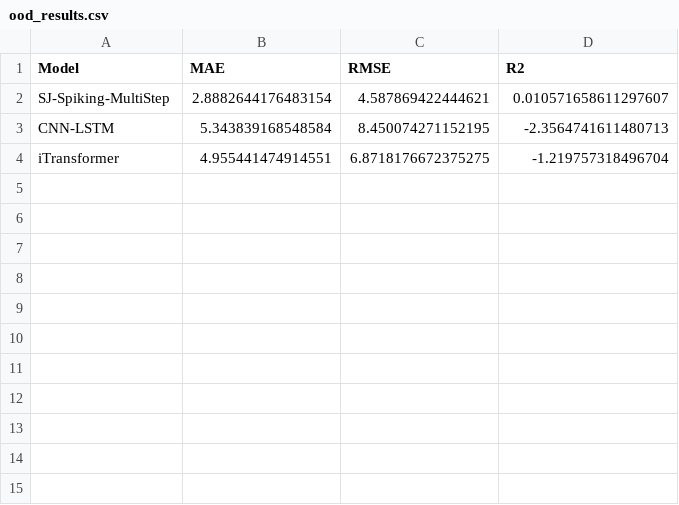
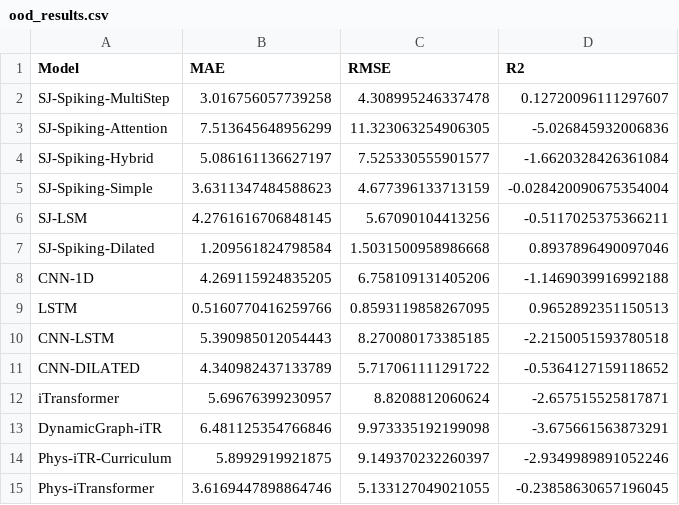
Before and after one commit to leanoguerreiro/soh-prediction-based-on-spike-based-learning, a CSV file: output/reports/ood_results.csv, drawn as a sheet.

```diff
--- a/output/reports/ood_results.csv
+++ b/output/reports/ood_results.csv
@@ -1,4 +1,15 @@
 Model,MAE,RMSE,R2
-SJ-Spiking-MultiStep,2.8882644176483154,4.587869422444621,0.010571658611297607
-CNN-LSTM,5.343839168548584,8.450074271152195,-2.3564741611480713
-iTransformer,4.955441474914551,6.8718176672375275,-1.219757318496704
+SJ-Spiking-MultiStep,3.016756057739258,4.308995246337478,0.12720096111297607
+SJ-Spiking-Attention,7.513645648956299,11.323063254906305,-5.026845932006836
+SJ-Spiking-Hybrid,5.086161136627197,7.525330555901577,-1.6620328426361084
+SJ-Spiking-Simple,3.6311347484588623,4.677396133713159,-0.028420090675354004
+SJ-LSM,4.2761616706848145,5.67090104413256,-0.5117025375366211
+SJ-Spiking-Dilated,1.209561824798584,1.5031500958986668,0.8937896490097046
+CNN-1D,4.269115924835205,6.758109131405206,-1.1469039916992188
+LSTM,0.5160770416259766,0.8593119858267095,0.9652892351150513
+CNN-LSTM,5.390985012054443,8.270080173385185,-2.2150051593780518
+CNN-DILATED,4.340982437133789,5.717061111291722,-0.5364127159118652
+iTransformer,5.69676399230957,8.8208812060624,-2.657515525817871
+DynamicGraph-iTR,6.481125354766846,9.973335192199098,-3.675661563873291
+Phys-iTR-Curriculum,5.8992919921875,9.149370232260397,-2.9349989891052246
+Phys-iTransformer,3.6169447898864746,5.133127049021055,-0.23858630657196045
```
Also changed, not shown: output/reports/cv_detailed_results.csv, output/reports/cv_summary_results.csv, 2 other files.
